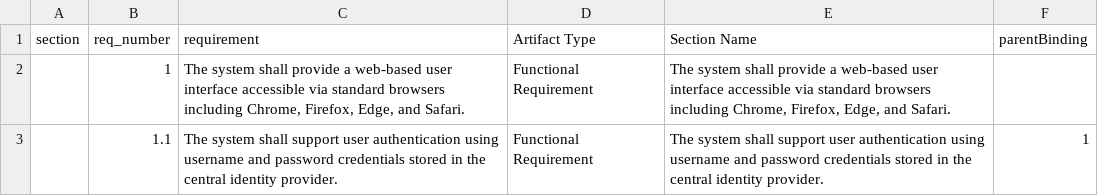
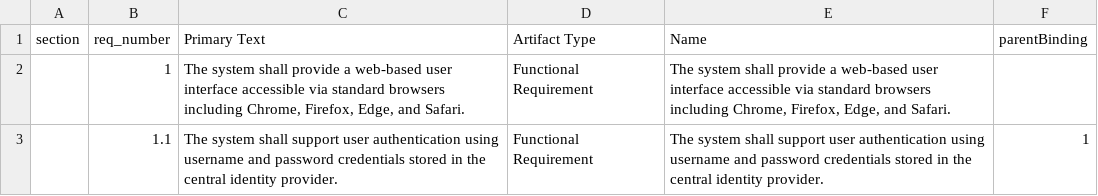
Before and after one commit to mmorrow24work/DOORS, a CSV file: pdf-import/pdfplumber-guide/sample-pdfs/output_01_clean.csv, drawn as a sheet; only a part is shown.

```diff
--- a/pdf-import/pdfplumber-guide/sample-pdfs/output_01_clean.csv
+++ b/pdf-import/pdfplumber-guide/sample-pdfs/output_01_clean.csv
@@ -1,2 +1,2 @@
-section,req_number,requirement,Artifact Type,Section Name,parentBinding
+section,req_number,Primary Text,Artifact Type,Name,parentBinding
 ,1,"The system shall provide a web-based user interface accessible via standard browsers including Chrome, Firefox, Edge, and Safari.",Functional Requirement,"The system shall provide a web-based user interface accessible via standard browsers including Chrome, Firefox, Edge, and Safari.",
```
Also changed, not shown: pdf-import/pdfplumber-guide/sample-pdfs/output_02_styled.csv, pdf-import/pdfplumber-guide/sample-pdfs/output_03_complex.csv, 4 other files.
